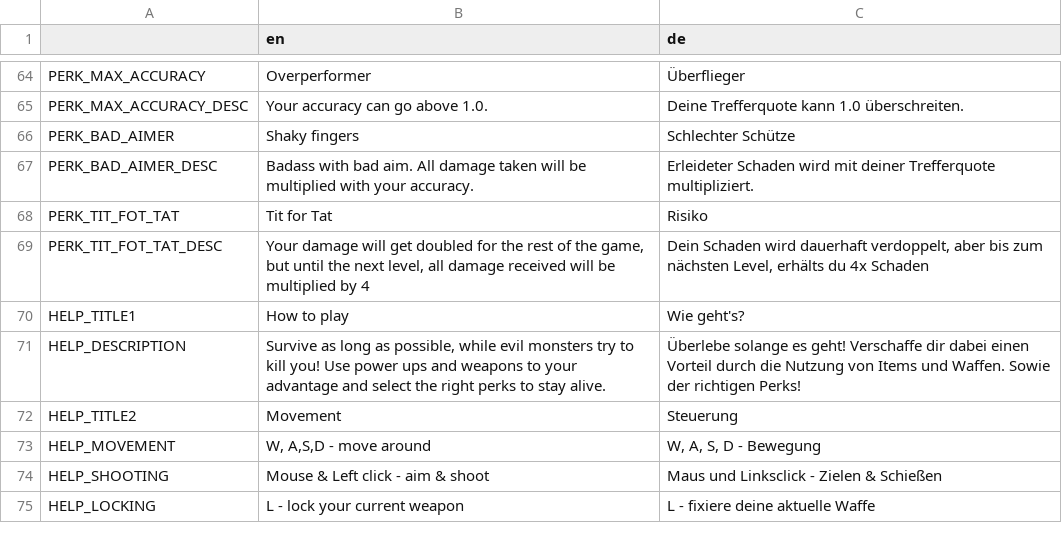
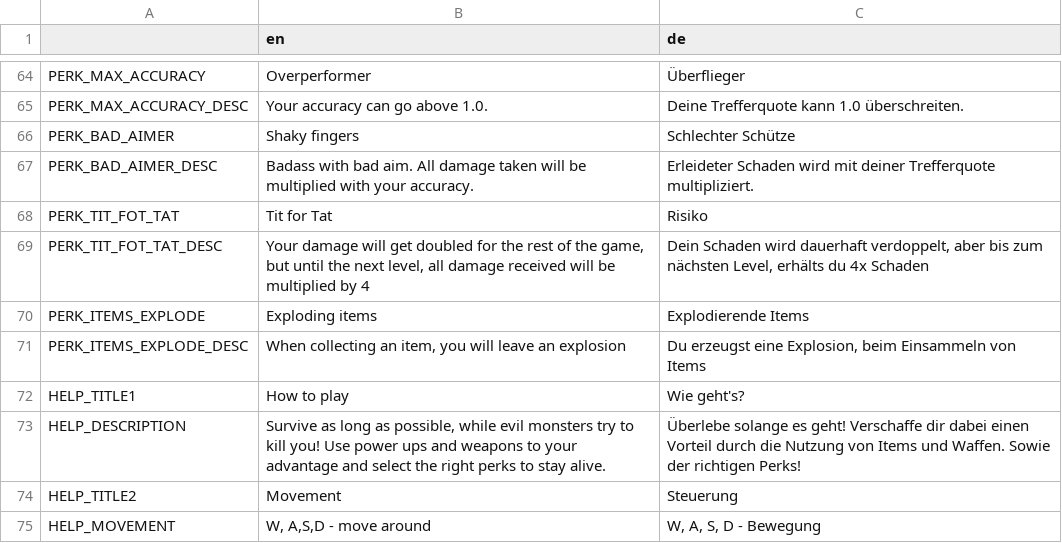
Before and after one commit to hepfnepf/Blutfest, a CSV file: Localization/Translation.csv, drawn as a sheet; only a part is shown, gaps mark what is left out; the shorter side is filled out with more unchanged rows; the diff names each change by its address in the sheet, - before the commit and + after, or states it on an @@ line.

Commit message:
Added perk that makes collected items explode.

```diff
--- a/Localization/Translation.csv
+++ b/Localization/Translation.csv
+row 70: PERK_ITEMS_EXPLODE | Exploding items | Explodierende Items
+row 71: PERK_ITEMS_EXPLODE_DESC | When collecting an item, you will leave an explosion | Du erzeugst eine Explosion, beim Einsammeln von Items
```
Also changed, not shown: 19 other files.
